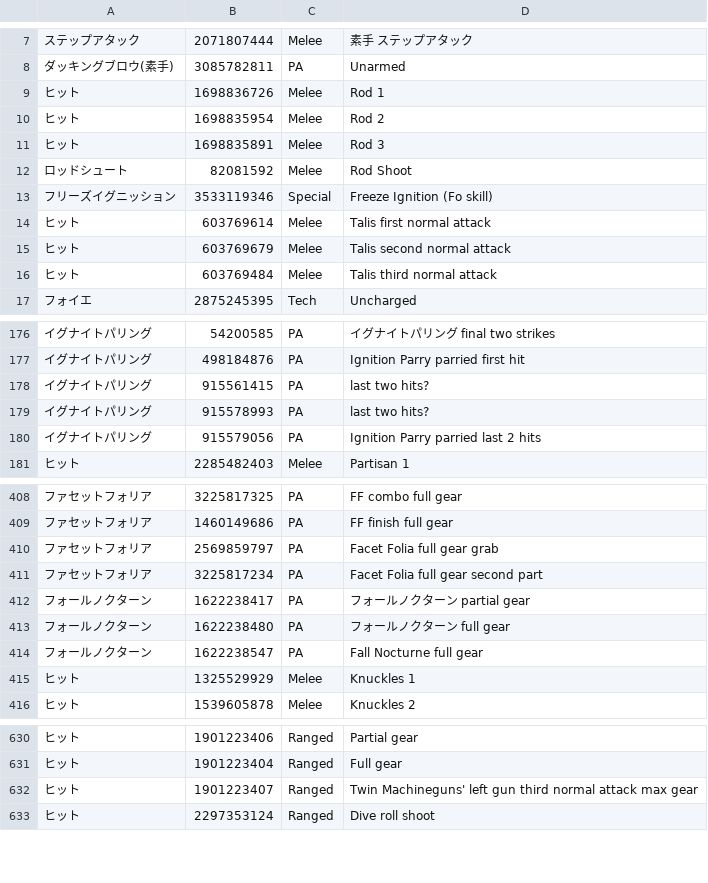
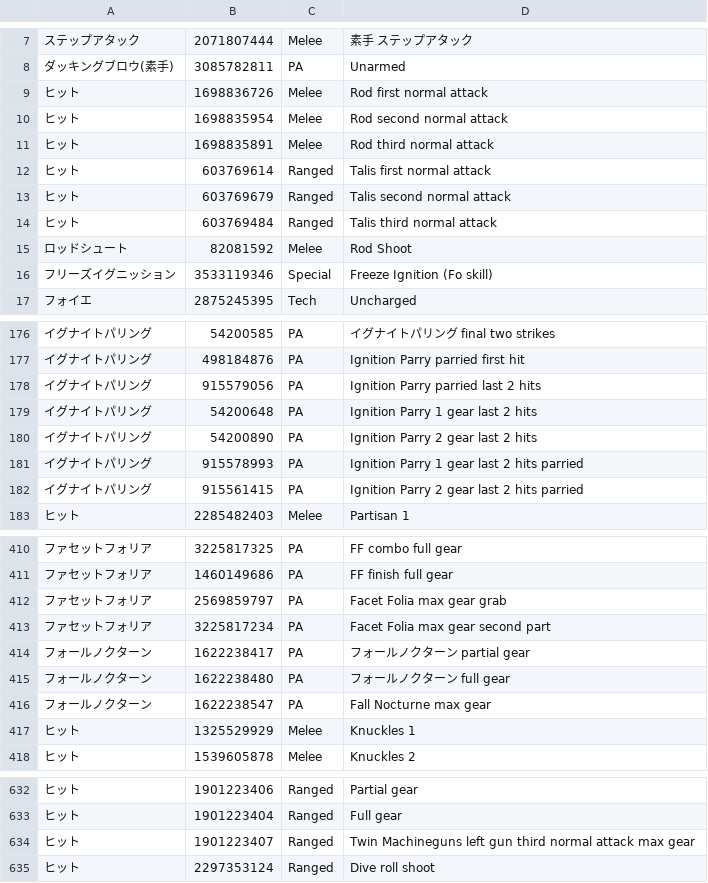
Before and after one commit to nemomomo/PSO2ACT, a CSV file: PSO2ACT/skills.csv, drawn as a sheet; only a part is shown, gaps mark what is left out; removed rows and columns are numbered as before the commit, all else as after; the diff covers the shown part only; the diff names each change by its address in the sheet, - before the commit and + after, or states it on an @@ line.

Commit message:
並び順の変更

```diff
--- a/PSO2ACT/skills.csv
+++ b/PSO2ACT/skills.csv
-D9: Rod 1
+D9: Rod first normal attack
-D10: Rod 2
+D10: Rod second normal attack
-D11: Rod 3
+D11: Rod third normal attack
+row 12: ヒット | 603769614 | Ranged | Talis first normal attack
+row 13: ヒット | 603769679 | Ranged | Talis second normal attack
+row 14: ヒット | 603769484 | Ranged | Talis third normal attack
-row 14: ヒット | 603769614 | Melee | Talis first normal attack
-row 15: ヒット | 603769679 | Melee | Talis second normal attack
-row 16: ヒット | 603769484 | Melee | Talis third normal attack
-row 178: イグナイトパリング | 915561415 | PA | last two hits?
-row 179: イグナイトパリング | 915578993 | PA | last two hits?
+row 179: イグナイトパリング | 54200648 | PA | Ignition Parry 1 gear last 2 hits
+row 180: イグナイトパリング | 54200890 | PA | Ignition Parry 2 gear last 2 hits
+row 181: イグナイトパリング | 915578993 | PA | Ignition Parry 1 gear last 2 hits parried
+row 182: イグナイトパリング | 915561415 | PA | Ignition Parry 2 gear last 2 hits parried
-D412: Facet Folia full gear grab
+D412: Facet Folia max gear grab
-D413: Facet Folia full gear second part
+D413: Facet Folia max gear second part
-D416: Fall Nocturne full gear
+D416: Fall Nocturne max gear
-D634: Twin Machineguns' left gun…
+D634: Twin Machineguns left gun…
```
Also changed, not shown: 1 added row, 6 moved rows and 4 edited cells elsewhere in this file.
